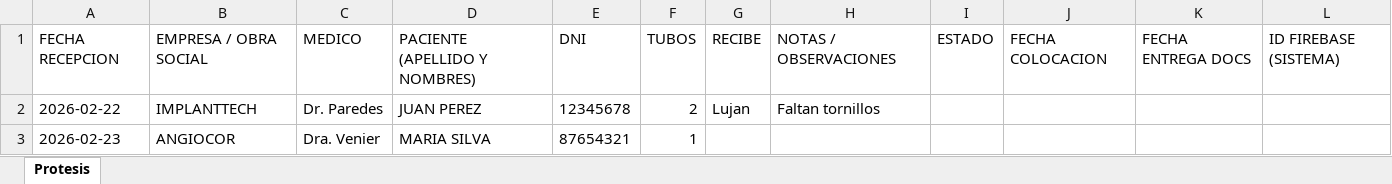
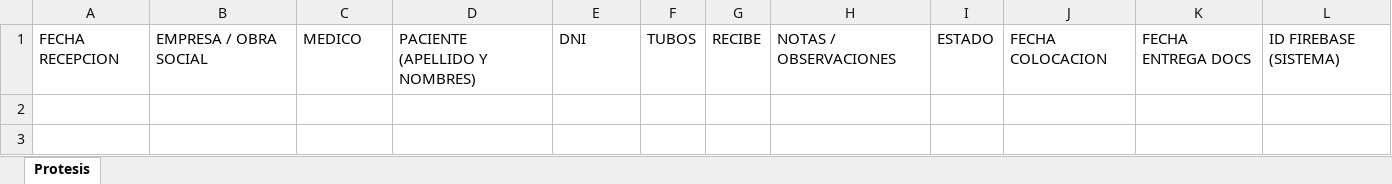
Before and after one commit to emmanuelcba92/protesiscoat, an Excel workbook: Plantilla_Protesis.xlsx, sheet Protesis, drawn as a sheet; values as stored, in another font and other column widths than the file's, no borders; the diff names each change by its address in the sheet, - before the commit and + after, or states it on an @@ line.

Commit message:
Implementada función de Backup bi-direccional desde Firebase hacia Google Sheets

```diff
--- a/Plantilla_Protesis.xlsx (sheet Protesis)
+++ b/Plantilla_Protesis.xlsx (sheet Protesis)
-row 2: 2026-02-22 | IMPLANTTECH | Dr. Paredes | JUAN PEREZ | 12345678 | 2 | Lujan | Faltan tornillos
-row 3: 2026-02-23 | ANGIOCOR | Dra. Venier | MARIA SILVA | 87654321 | 1
```
Also changed, not shown: 4 other files.
